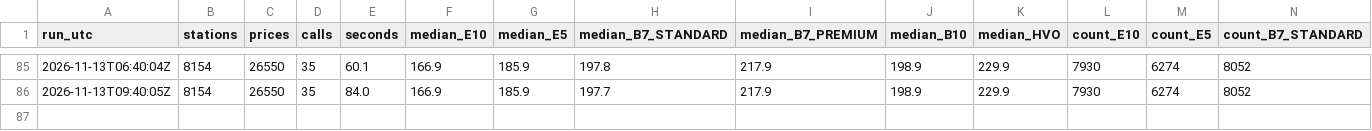
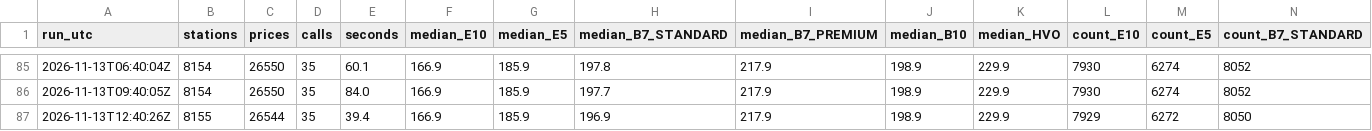
Before and after one commit to swhutchinson/uk-fuel-data, a CSV file: data/snapshots.csv, drawn as a sheet; only a part is shown, gaps mark what is left out; rows hold the shown columns only; the diff names each change by its address in the sheet, - before the commit and + after, or states it on an @@ line.

Commit message:
Snapshot 2026-11-13T12:41Z

```diff
--- a/data/snapshots.csv
+++ b/data/snapshots.csv
+row 87: 2026-11-13T12:40:26Z | 8155 | 26544 | 35 | 39.4 | 166.9 | 185.9 | 196.9 | 217.9 | 198.9 | 229.9 | 7929 | 6272 | 8050
```
Also changed, not shown: data/daily_region.csv, data/station_ids.csv, 3 other files.
